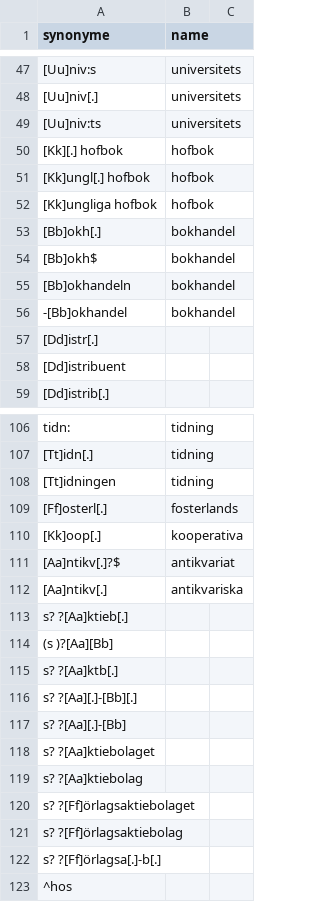
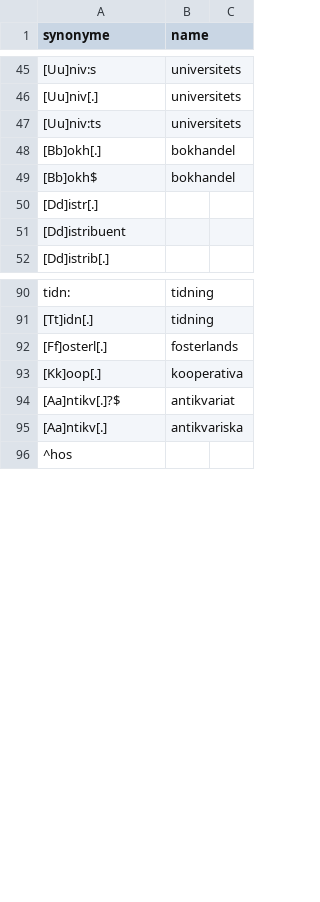
Before and after one commit to COMHIS/bibliographica, a CSV file: inst/extdata/sv_publisher.csv, drawn as a sheet; only a part is shown, gaps mark what is left out; the diff covers the shown part only; the diff names each change by its address in the sheet, - before the commit and + after, or states it on an @@ line.

```diff
--- a/inst/extdata/sv_publisher.csv
+++ b/inst/extdata/sv_publisher.csv
-row 50: [Kk][.] hofbok | hofbok
-row 51: [Kk]ungl[.] hofbok | hofbok
-row 52: [Kk]ungliga hofbok | hofbok
-row 55: [Bb]okhandeln | bokhandel
-row 56: -[Bb]okhandel | bokhandel
-row 108: [Tt]idningen | tidning
-row 113: s? ?[Aa]ktieb[.]
-row 114: (s )?[Aa][Bb]
-row 115: s? ?[Aa]ktb[.]
-row 116: s? ?[Aa][.]-[Bb][.]
-row 117: s? ?[Aa][.]-[Bb]
-row 118: s? ?[Aa]ktiebolaget
-row 119: s? ?[Aa]ktiebolag
-row 120: s? ?[Ff]örlagsaktiebolaget
-row 121: s? ?[Ff]örlagsaktiebolag
-row 122: s? ?[Ff]örlagsa[.]-b[.]
```
Also changed, not shown: 50 removed rows and 1 edited cell elsewhere in this file, 1 other file.
